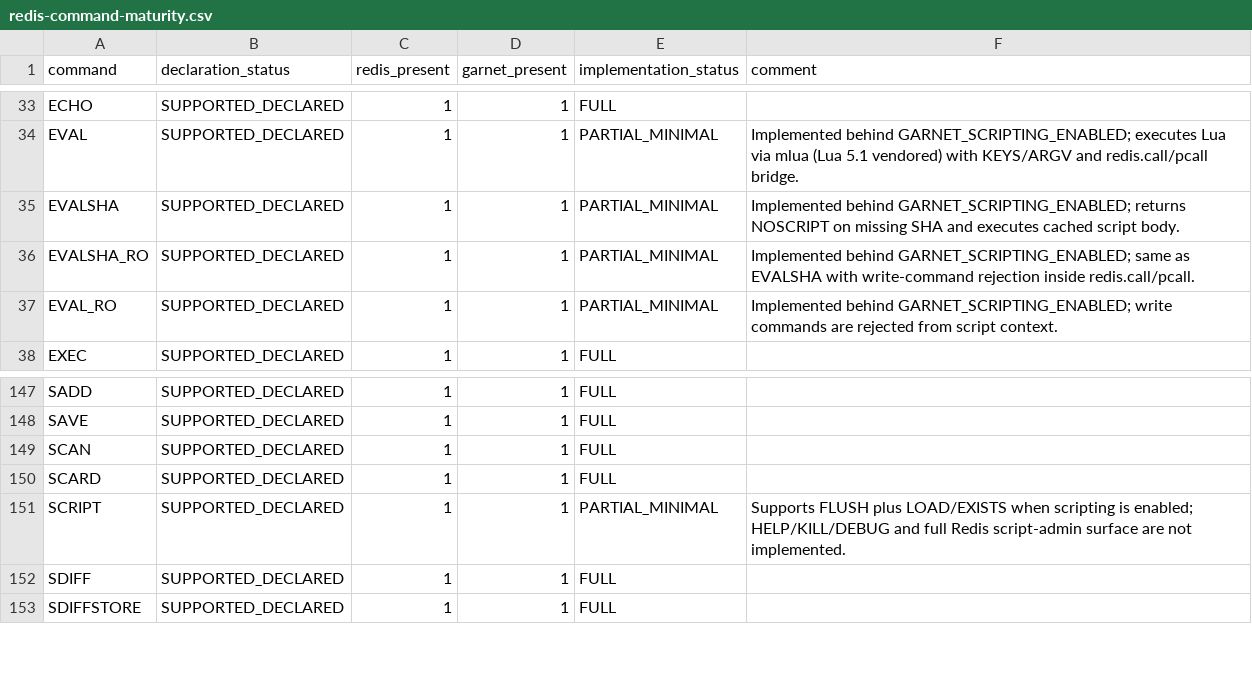
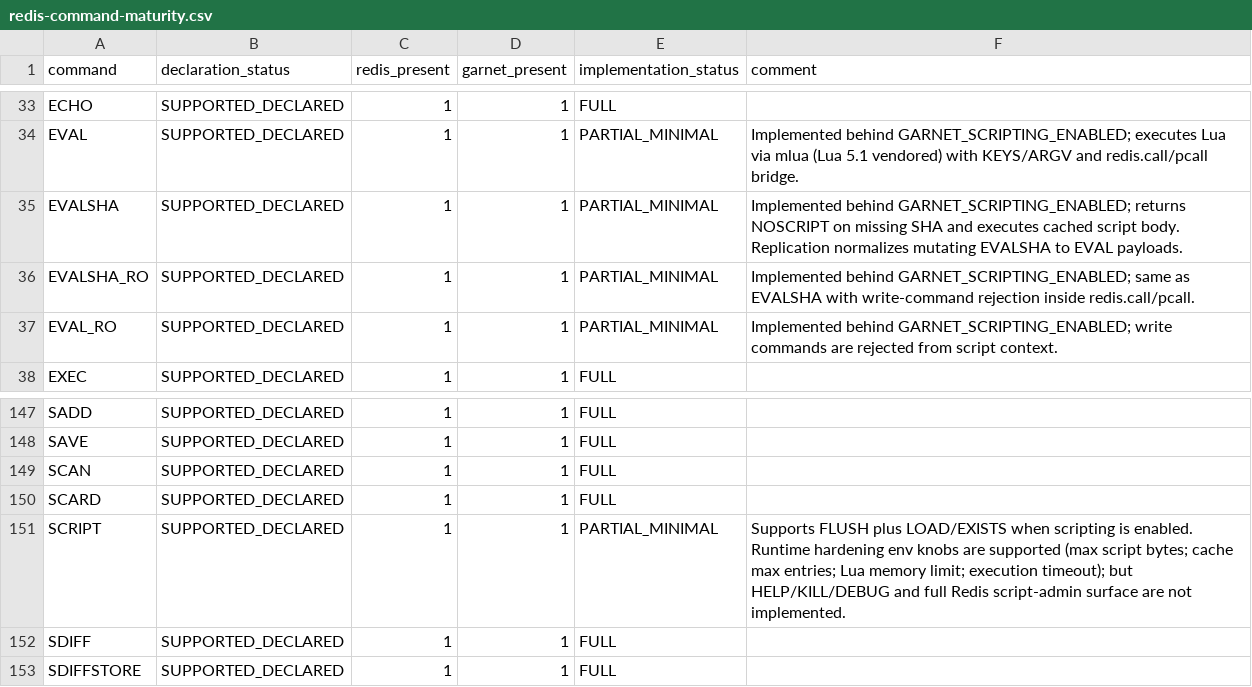
Before and after one commit to kazuki-ma/ArilKV, a CSV file: docs/compatibility/redis-command-maturity.csv, drawn as a sheet; only a part is shown, gaps mark what is left out.

Commit message:
feat(scripting): add runtime guards and evalsha replication hardening

```diff
--- a/docs/compatibility/redis-command-maturity.csv
+++ b/docs/compatibility/redis-command-maturity.csv
@@ -34,3 +34,3 @@ ECHO,SUPPORTED_DECLARED,1,1,FULL,
 EVAL,SUPPORTED_DECLARED,1,1,PARTIAL_MINIMAL,Implemented behind GARNET_SCRIPTING_ENABLED; executes Lua via mlua (Lua 5.1 vendored) with KEYS/ARGV and redis.call/pcall bridge.
-EVALSHA,SUPPORTED_DECLARED,1,1,PARTIAL_MINIMAL,Implemented behind GARNET_SCRIPTING_ENABLED; returns NOSCRIPT on missing SHA and executes cached script body.
+EVALSHA,SUPPORTED_DECLARED,1,1,PARTIAL_MINIMAL,Implemented behind GARNET_SCRIPTING_ENABLED; returns NOSCRIPT on missing SHA and executes cached script body. Replication normalizes mutating EVALSHA to EVAL payloads.
 EVALSHA_RO,SUPPORTED_DECLARED,1,1,PARTIAL_MINIMAL,Implemented behind GARNET_SCRIPTING_ENABLED; same as EVALSHA with write-command rejection inside redis.call/pcall.
@@ -150,3 +150,3 @@ SCAN,SUPPORTED_DECLARED,1,1,FULL,
 SCARD,SUPPORTED_DECLARED,1,1,FULL,
-SCRIPT,SUPPORTED_DECLARED,1,1,PARTIAL_MINIMAL,Supports FLUSH plus LOAD/EXISTS when scripting is enabled; HELP/KILL/DEBUG and full Redis script-admin surface are not implemented.
+SCRIPT,SUPPORTED_DECLARED,1,1,PARTIAL_MINIMAL,Supports FLUSH plus LOAD/EXISTS when scripting is enabled. Runtime hardening env knobs are supported (max script bytes; cache max entries; Lua memory limit; execution timeout); but HELP/KILL/DEBUG and full Redis script-admin surface are not implemented.
 SDIFF,SUPPORTED_DECLARED,1,1,FULL,
```
Also changed, not shown: 24 other files.
